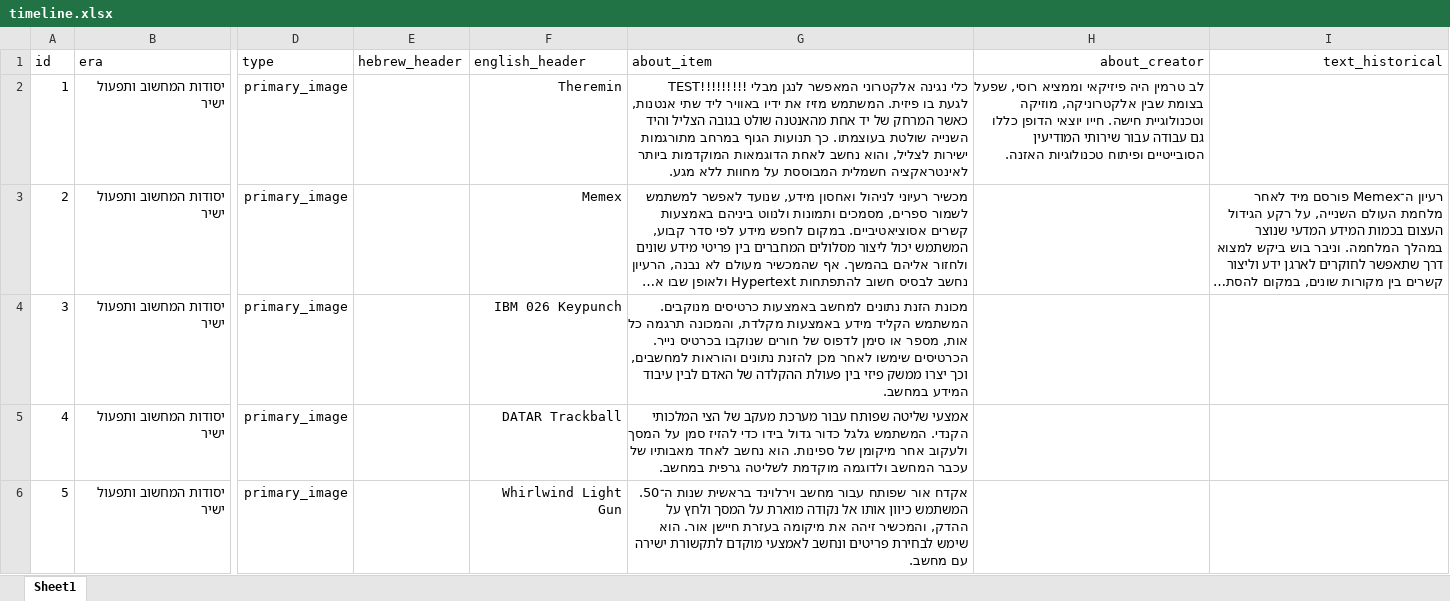
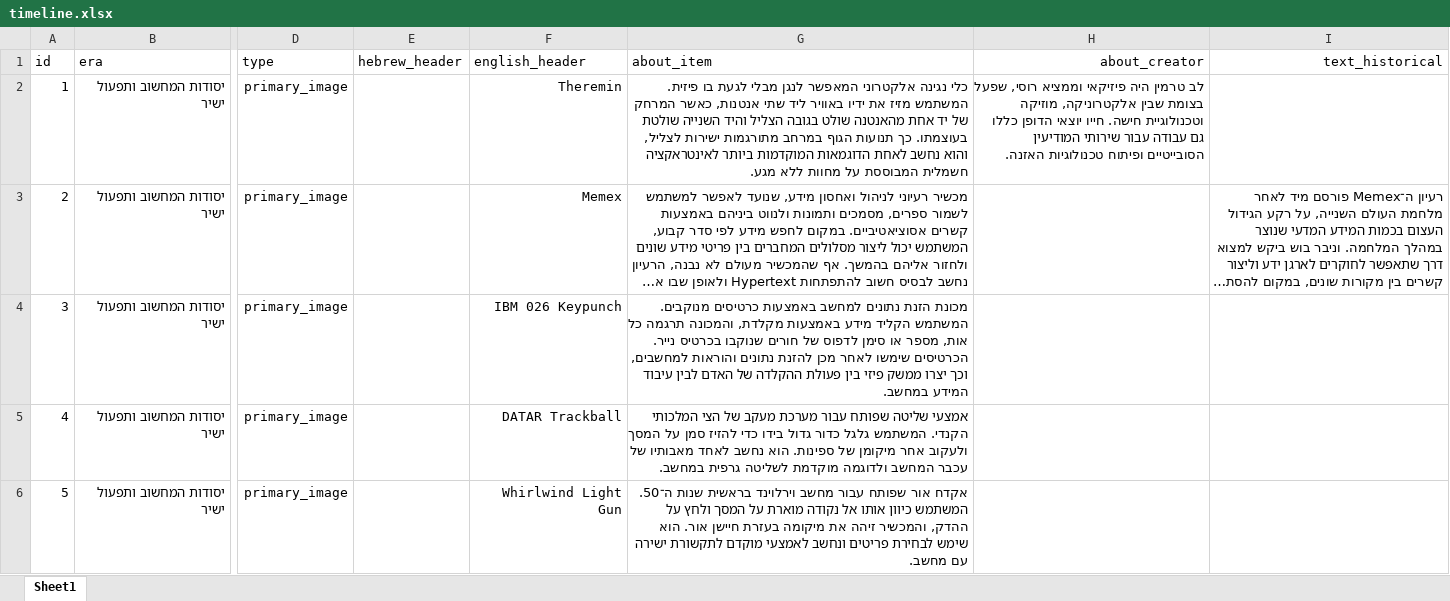
Before and after one commit to romishles/Timeline, an Excel workbook: data/timeline.xlsx, sheet Sheet1, drawn as a sheet; only a part is shown, gaps mark what is left out; long unchanged cells end in …; values as stored, in another font and other column widths than the file's, no borders; table styles not drawn; the diff names each change by its address in the sheet, - before the commit and + after, or states it on an @@ line.

Commit message:
Add files via upload

```diff
--- a/data/timeline.xlsx (sheet Sheet1)
+++ b/data/timeline.xlsx (sheet Sheet1)
-G2 (about_item): TEST!!!!!!!!! כלי נגינה…
+G2 (about_item): כלי נגינה…
```
